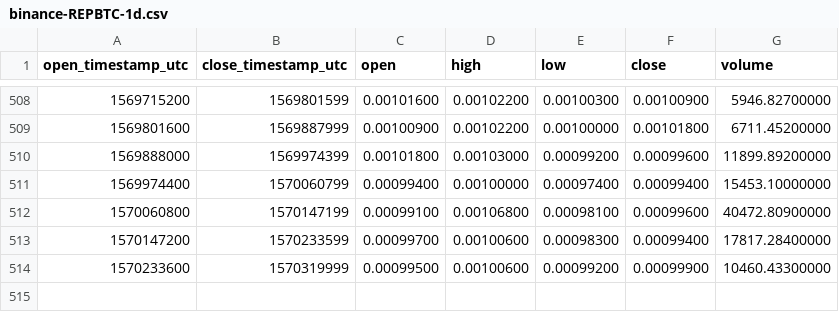
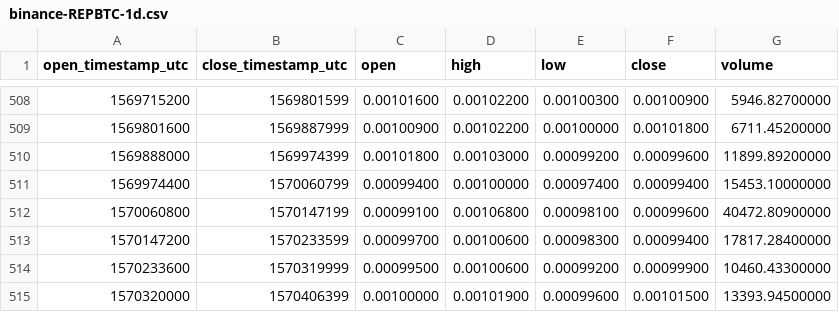
Before and after one commit to cryptobigbro/binance-REPBTC, a CSV file: binance-REPBTC-1d.csv, drawn as a sheet; only a part is shown, gaps mark what is left out; the diff names each change by its address in the sheet, - before the commit and + after, or states it on an @@ line.

```diff
--- a/binance-REPBTC-1d.csv
+++ b/binance-REPBTC-1d.csv
+row 515: 1570320000 | 1570406399 | 0.00100000 | 0.00101900 | 0.00099600 | 0.00101500 | 13393.94500000
```
Also changed, not shown: binance-REPBTC-1h.csv.
